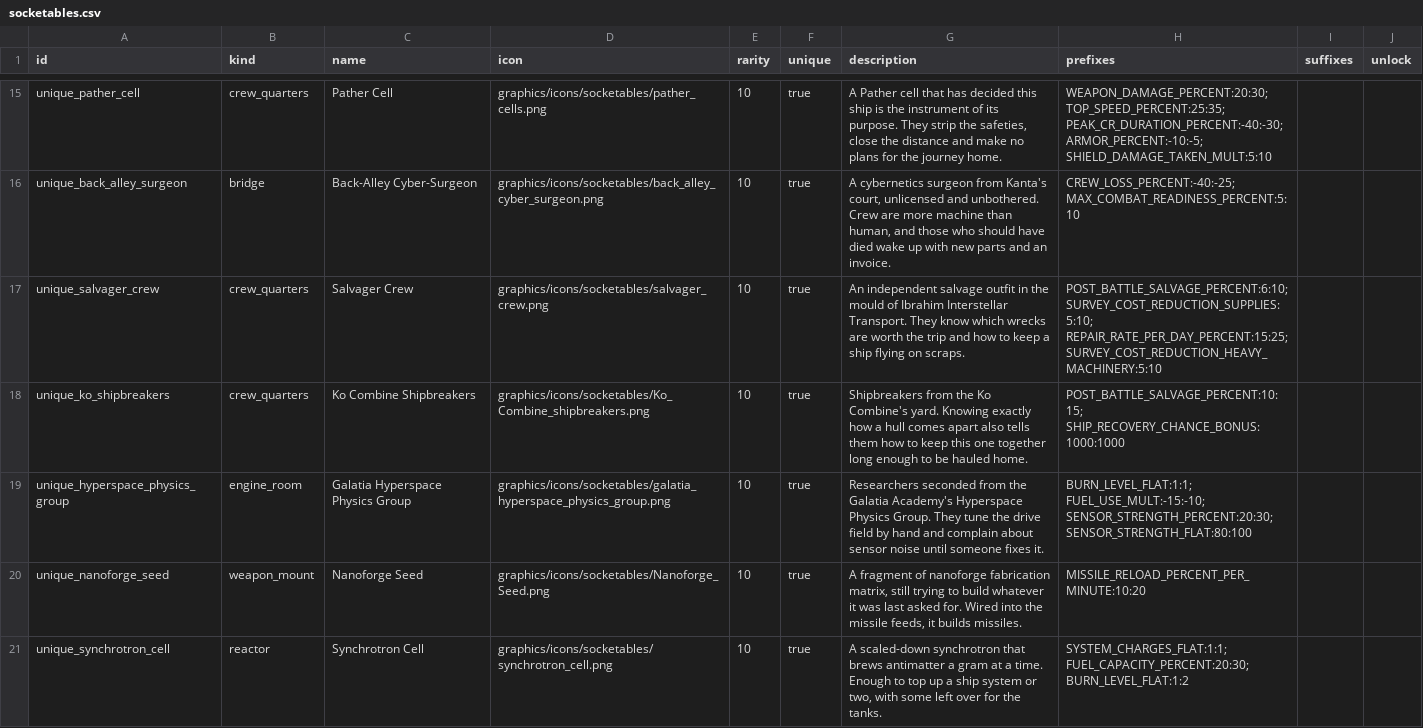
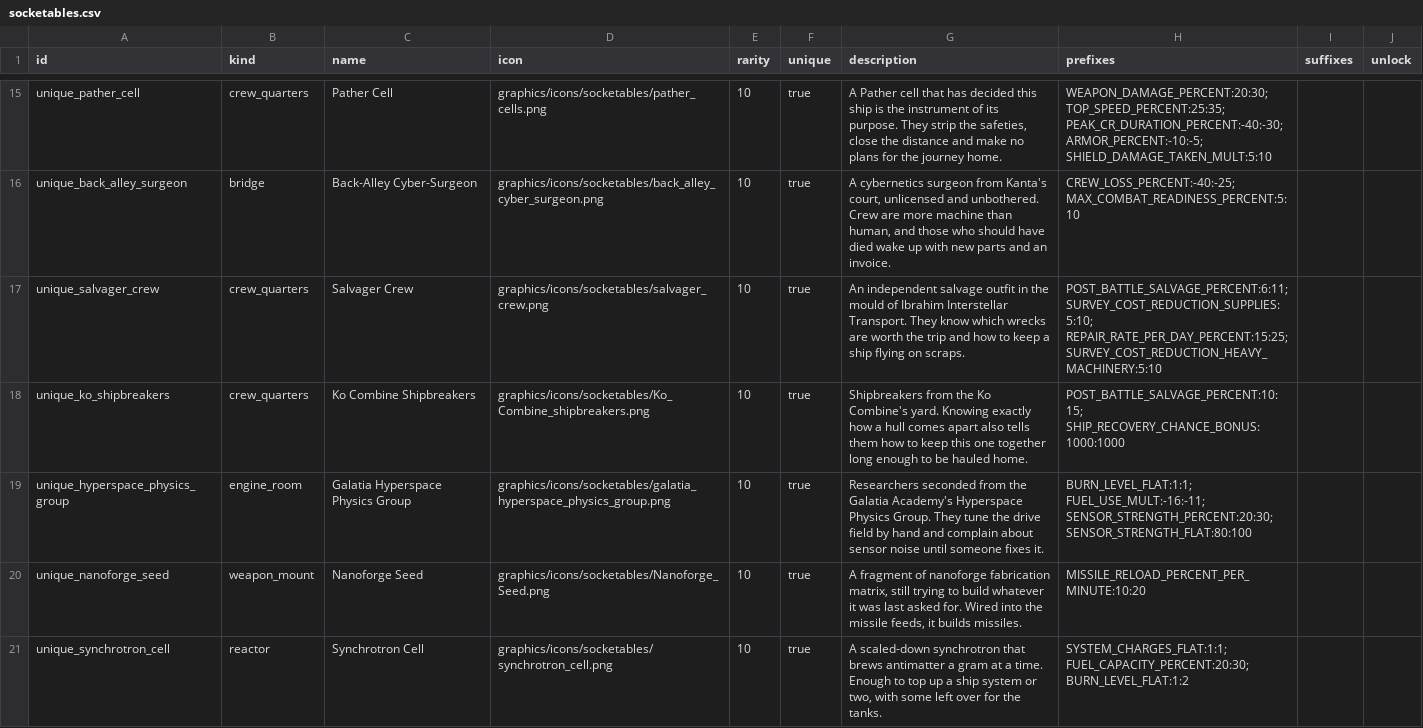
Before and after one commit to ExiledPortals/ExiledSector, a CSV file: data/config/exiledSector/socketables.csv, drawn as a sheet; only a part is shown, gaps mark what is left out; the diff covers the shown part only.

```diff
--- a/data/config/exiledSector/socketables.csv
+++ b/data/config/exiledSector/socketables.csv
@@ -16,5 +16,5 @@ unique_pather_cell,crew_quarters,Pather Cell,graphics/icons/socketables/pather_c
 unique_back_alley_surgeon,bridge,Back-Alley Cyber-Surgeon,graphics/icons/socketables/back_alley_cyber_surgeon.png,10,true,"A cybernetics surgeon from Kanta's court, unlicensed and unbothered. Crew are more machine than human, and those who should have died wake up with new parts and an invoice.",CREW_LOSS_PERCENT:-40:-25; MAX_COMBAT_READINESS_PERCENT:5:10,,
-unique_salvager_crew,crew_quarters,Salvager Crew,graphics/icons/socketables/salvager_crew.png,10,true,An independent salvage outfit in the mould of Ibrahim Interstellar Transport. They know which wrecks are worth the trip and how to keep a ship flying on scraps.,POST_BATTLE_SALVAGE_PERCENT:6:10; SURVEY_COST_REDUCTION_SUPPLIES:5:10; REPAIR_RATE_PER_DAY_PERCENT:15:25; SURVEY_COST_REDUCTION_HEAVY_MACHINERY:5:10,,
+unique_salvager_crew,crew_quarters,Salvager Crew,graphics/icons/socketables/salvager_crew.png,10,true,An independent salvage outfit in the mould of Ibrahim Interstellar Transport. They know which wrecks are worth the trip and how to keep a ship flying on scraps.,POST_BATTLE_SALVAGE_PERCENT:6:11; SURVEY_COST_REDUCTION_SUPPLIES:5:10; REPAIR_RATE_PER_DAY_PERCENT:15:25; SURVEY_COST_REDUCTION_HEAVY_MACHINERY:5:10,,
 unique_ko_shipbreakers,crew_quarters,Ko Combine Shipbreakers,graphics/icons/socketables/Ko_Combine_shipbreakers.png,10,true,Shipbreakers from the Ko Combine's yard. Knowing exactly how a hull comes apart also tells them how to keep this one together long enough to be hauled home.,POST_BATTLE_SALVAGE_PERCENT:10:15; SHIP_RECOVERY_CHANCE_BONUS:1000:1000,,
-unique_hyperspace_physics_group,engine_room,Galatia Hyperspace Physics Group,graphics/icons/socketables/galatia_hyperspace_physics_group.png,10,true,Researchers seconded from the Galatia Academy's Hyperspace Physics Group. They tune the drive field by hand and complain about sensor noise until someone fixes it.,BURN_LEVEL_FLAT:1:1; FUEL_USE_MULT:-15:-10; SENSOR_STRENGTH_PERCENT:20:30; SENSOR_STRENGTH_FLAT:80:100,,
+unique_hyperspace_physics_group,engine_room,Galatia Hyperspace Physics Group,graphics/icons/socketables/galatia_hyperspace_physics_group.png,10,true,Researchers seconded from the Galatia Academy's Hyperspace Physics Group. They tune the drive field by hand and complain about sensor noise until someone fixes it.,BURN_LEVEL_FLAT:1:1; FUEL_USE_MULT:-16:-11; SENSOR_STRENGTH_PERCENT:20:30; SENSOR_STRENGTH_FLAT:80:100,,
 unique_nanoforge_seed,weapon_mount,Nanoforge Seed,graphics/icons/socketables/Nanoforge_Seed.png,10,true,"A fragment of nanoforge fabrication matrix, still trying to build whatever it was last asked for. Wired into the missile feeds, it builds missiles.",MISSILE_RELOAD_PERCENT_PER_MINUTE:10:20,,
```
Also changed, not shown: 9 added rows and 11 edited cells elsewhere in this file, data/config/exiledSector/socketable_affixes.csv, 18 other files.
